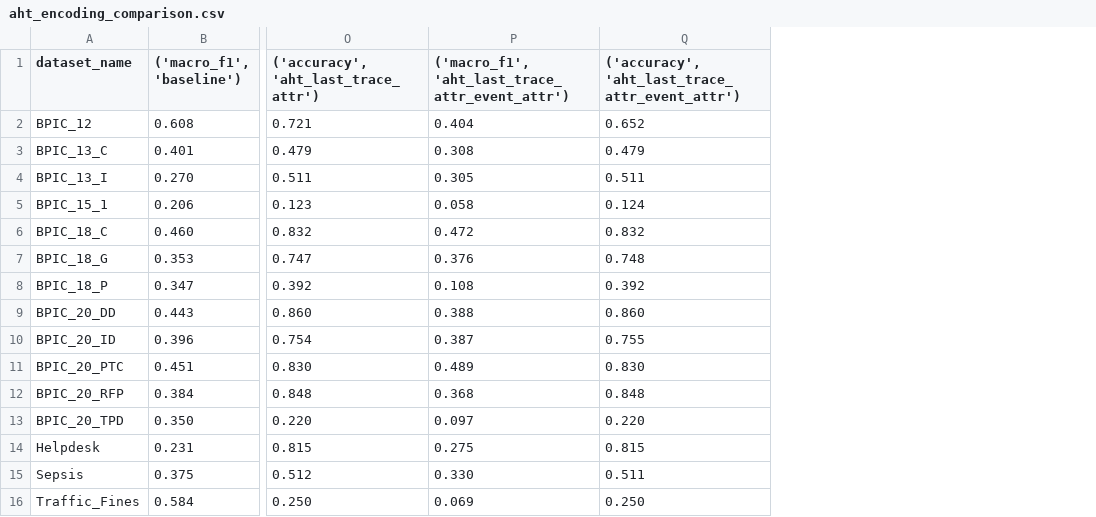
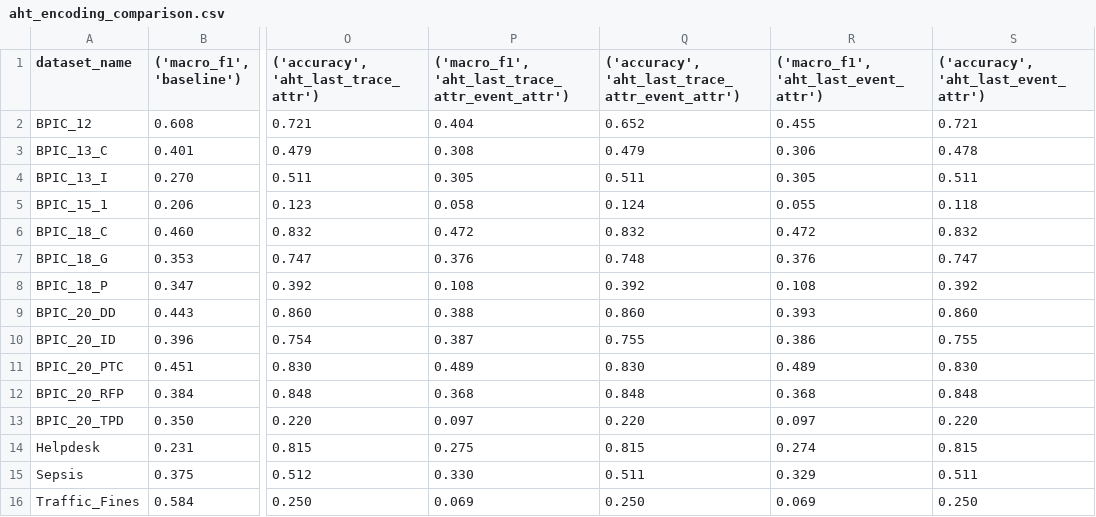
Before and after one commit to pavelihno/master-thesis, a CSV file: datasets/results/next_activity/aht_encoding_comparison.csv, drawn as a sheet; only a part is shown, gaps mark what is left out; the diff names each change by its address in the sheet, - before the commit and + after, or states it on an @@ line.

Commit message:
last_event_attr configs

```diff
--- a/datasets/results/next_activity/aht_encoding_comparison.csv
+++ b/datasets/results/next_activity/aht_encoding_comparison.csv
+column R, rows 1-16: ('macro_f1', 'aht_last_event_attr') | 0.455 | 0.306 | 0.305 | 0.055 | 0.472 | 0.376 | 0.108 | 0.393 | 0.386 | 0.489 | 0.368 | 0.097 | 0.274 | 0.329 | 0.069
+column S, rows 1-16: ('accuracy', 'aht_last_event_attr') | 0.721 | 0.478 | 0.511 | 0.118 | 0.832 | 0.747 | 0.392 | 0.860 | 0.755 | 0.830 | 0.848 | 0.220 | 0.815 | 0.511 | 0.250
```
Also changed, not shown: 16 other files.
